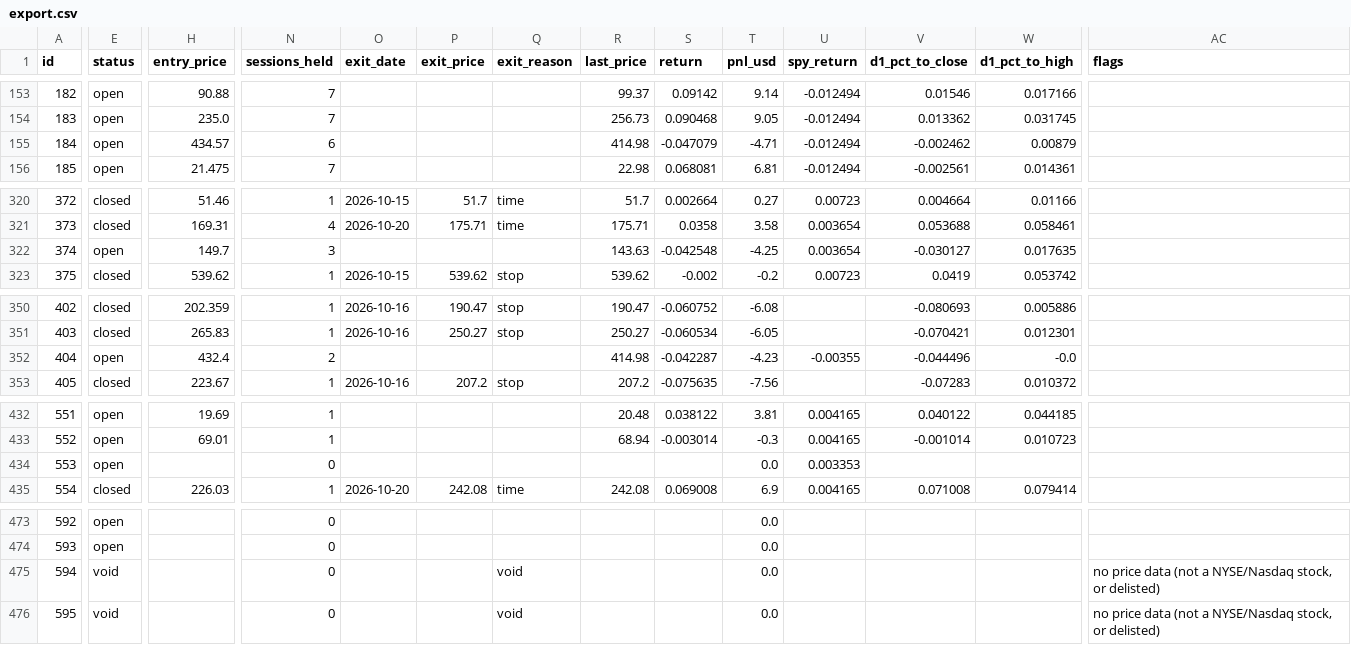
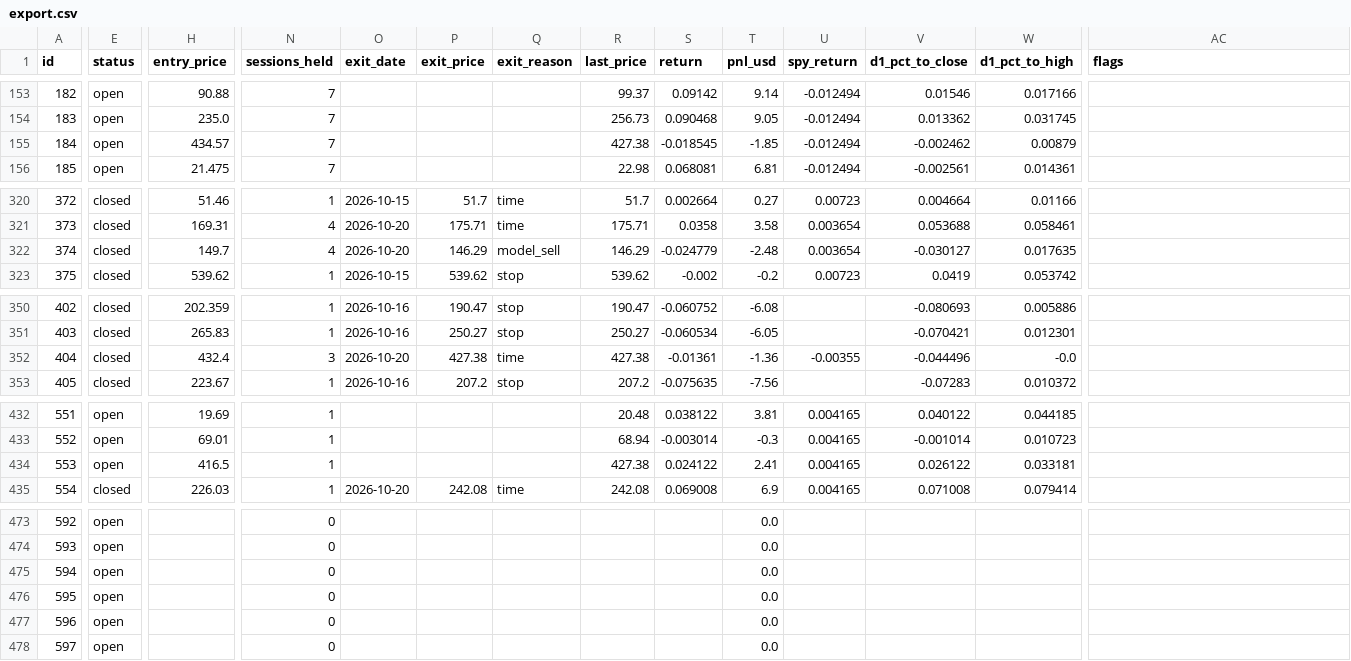
Before and after one commit to arinouri/ai-stock-picks-arena, a CSV file: site/data/export.csv, drawn as a sheet; only a part is shown, gaps mark what is left out; rows hold the shown columns only; the diff covers the shown part only; the diff names each change by its address in the sheet, - before the commit and + after, or states it on an @@ line.

```diff
--- a/site/data/export.csv
+++ b/site/data/export.csv
-N155 (sessions_held): 6
+N155 (sessions_held): 7
-R155 (last_price): 414.98
+R155 (last_price): 427.38
-S155 (return): -0.047079
+S155 (return): -0.018545
-T155 (pnl_usd): -4.71
+T155 (pnl_usd): -1.85
-E322 (status): open
+E322 (status): closed
-N322 (sessions_held): 3
+N322 (sessions_held): 4
-O322 (exit_date): (empty)
+O322 (exit_date): 2026-10-20
-P322 (exit_price): (empty)
+P322 (exit_price): 146.29
-Q322 (exit_reason): (empty)
+Q322 (exit_reason): model_sell
-R322 (last_price): 143.63
+R322 (last_price): 146.29
-S322 (return): -0.042548
+S322 (return): -0.024779
-T322 (pnl_usd): -4.25
+T322 (pnl_usd): -2.48
-E352 (status): open
+E352 (status): closed
-N352 (sessions_held): 2
+N352 (sessions_held): 3
-O352 (exit_date): (empty)
+O352 (exit_date): 2026-10-20
-P352 (exit_price): (empty)
+P352 (exit_price): 427.38
-Q352 (exit_reason): (empty)
+Q352 (exit_reason): time
-R352 (last_price): 414.98
+R352 (last_price): 427.38
-S352 (return): -0.042287
+S352 (return): -0.01361
-T352 (pnl_usd): -4.23
+T352 (pnl_usd): -1.36
-H434 (entry_price): (empty)
+H434 (entry_price): 416.5
-N434 (sessions_held): 0
+N434 (sessions_held): 1
-R434 (last_price): (empty)
+R434 (last_price): 427.38
-S434 (return): (empty)
+S434 (return): 0.024122
-T434 (pnl_usd): 0.0
+T434 (pnl_usd): 2.41
-U434 (spy_return): 0.003353
+U434 (spy_return): 0.004165
-V434 (d1_pct_to_close): (empty)
+V434 (d1_pct_to_close): 0.026122
-W434 (d1_pct_to_high): (empty)
+W434 (d1_pct_to_high): 0.033181
-E475:E476 (status): void
+E475:E476 (status): open
-Q475:Q476 (exit_reason): void
+Q475:Q476 (exit_reason): (empty)
-AC475:AC476 (flags): no price data (not a NYSE/Nasdaq stock, or delisted)
+AC475:AC476 (flags): (empty)
+row 477: 596 | open |  | 0 |  |  |  |  |  | 0.0
+row 478: 597 | open |  | 0 |  |  |  |  |  | 0.0
```
Also changed, not shown: 5 edited cells elsewhere in this file, 18 other files.
